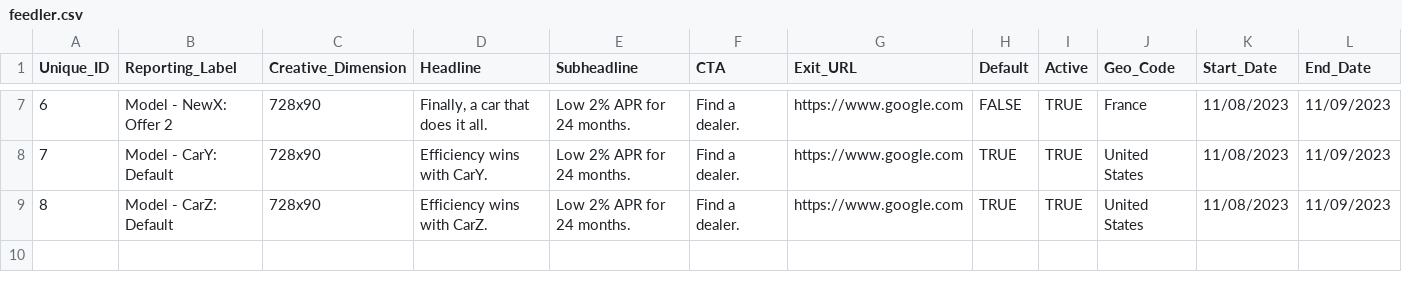
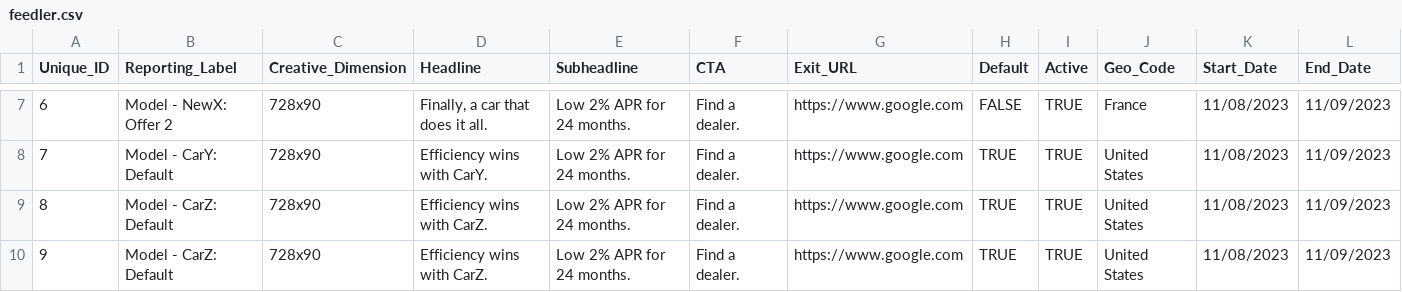
Before and after one commit to joeylemberg/snake45, a CSV file: feedler.csv, drawn as a sheet; only a part is shown, gaps mark what is left out; the diff names each change by its address in the sheet, - before the commit and + after, or states it on an @@ line.

Commit message:
Update feedler.csv

```diff
--- a/feedler.csv
+++ b/feedler.csv
+row 10: 9 | Model - CarZ: Default | 728x90 | Efficiency wins with CarZ. | Low 2% APR for 24 months. | Find a dealer. | https://www.google.com | TRUE | TRUE | United States | 11/08/2023 | 11/09/2023
```
